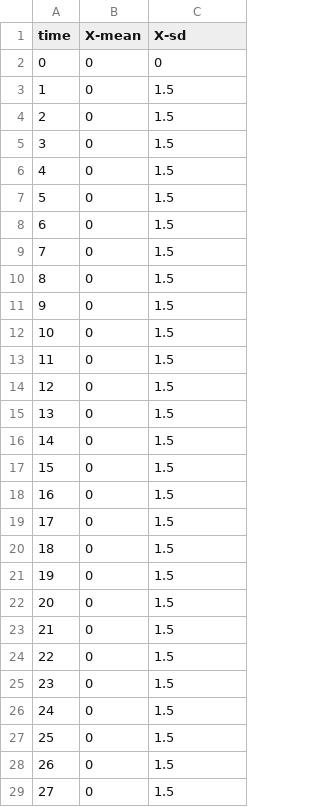
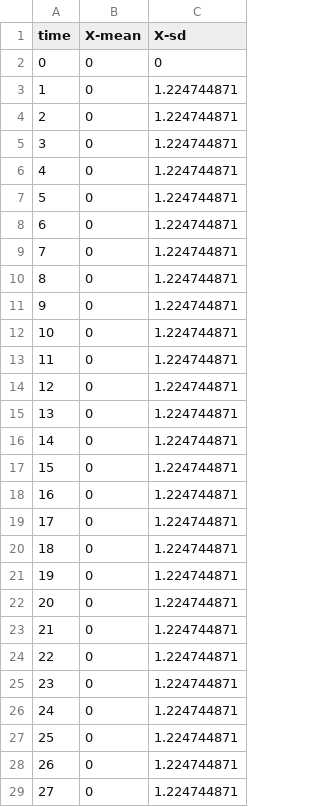
Before and after one commit to luciansmith/stochastic-distrib-test-suite, a CSV file: 00091/00091-results.csv, drawn as a sheet; only a part is shown; the diff covers the shown part only.

Commit message:
Standard deviation was used for this model, not variance.

```diff
--- a/00091/00091-results.csv
+++ b/00091/00091-results.csv
@@ -2,28 +2,28 @@ time,X-mean,X-sd
 0,0,0
-1,0,1.5
-2,0,1.5
-3,0,1.5
-4,0,1.5
-5,0,1.5
-6,0,1.5
-7,0,1.5
-8,0,1.5
-9,0,1.5
-10,0,1.5
-11,0,1.5
-12,0,1.5
-13,0,1.5
-14,0,1.5
-15,0,1.5
-16,0,1.5
-17,0,1.5
-18,0,1.5
-19,0,1.5
-20,0,1.5
-21,0,1.5
-22,0,1.5
-23,0,1.5
-24,0,1.5
-25,0,1.5
-26,0,1.5
-27,0,1.5
+1,0,1.224744871
+2,0,1.224744871
+3,0,1.224744871
+4,0,1.224744871
+5,0,1.224744871
+6,0,1.224744871
+7,0,1.224744871
+8,0,1.224744871
+9,0,1.224744871
+10,0,1.224744871
+11,0,1.224744871
+12,0,1.224744871
+13,0,1.224744871
+14,0,1.224744871
+15,0,1.224744871
+16,0,1.224744871
+17,0,1.224744871
+18,0,1.224744871
+19,0,1.224744871
+20,0,1.224744871
+21,0,1.224744871
+22,0,1.224744871
+23,0,1.224744871
+24,0,1.224744871
+25,0,1.224744871
+26,0,1.224744871
+27,0,1.224744871
```
Also changed, not shown: 23 edited cells elsewhere in this file.
